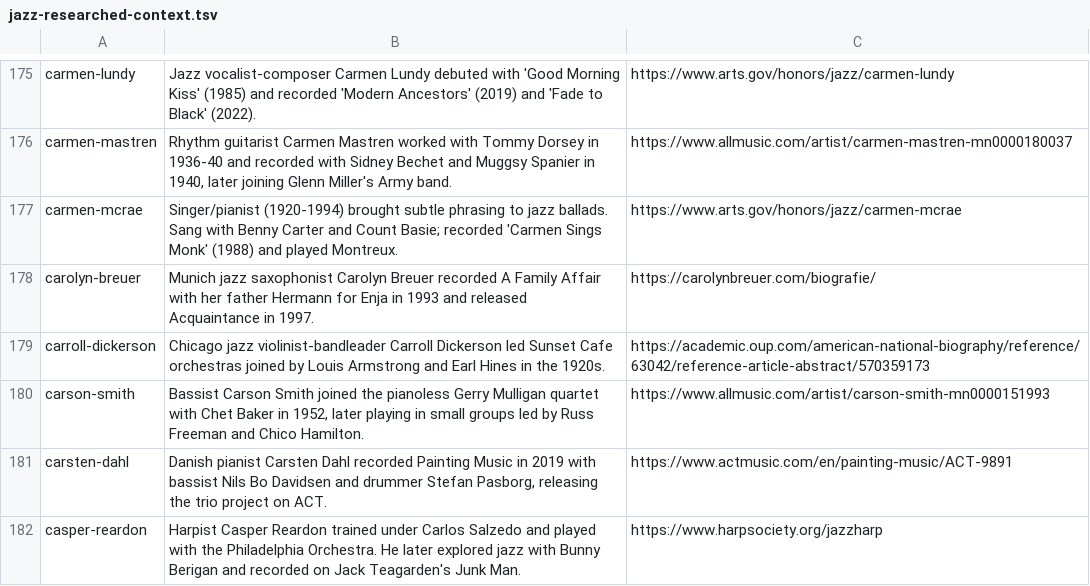
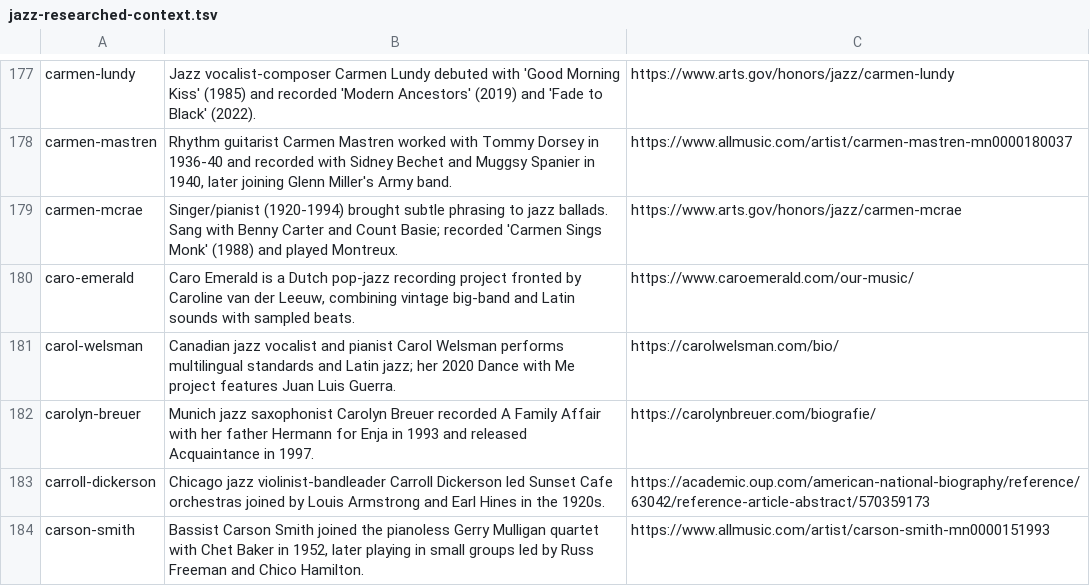
Before and after one commit to lavalava45/cardputer-pocket-jazz-radio, a TSV file: editorial/jazz-notes/source/jazz-researched-context.tsv, drawn as a sheet; only a part is shown, gaps mark what is left out; the shorter side is filled out with more unchanged rows; the diff covers the shown part only; the diff names each change by its address in the sheet, - before the commit and + after, or states it on an @@ line.

Commit message:
Publish wave22 independently verified Jazz Notes corpus

```diff
--- a/editorial/jazz-notes/source/jazz-researched-context.tsv
+++ b/editorial/jazz-notes/source/jazz-researched-context.tsv
+row 180: caro-emerald | Caro Emerald is a Dutch pop-jazz recording project fronted by Caroline van der Leeuw, combining vintage big-band and Latin sounds with sampled beats. | https://www.caroemerald.com/our-music/
+row 181: carol-welsman | Canadian jazz vocalist and pianist Carol Welsman performs multilingual standards and Latin jazz; her 2020 Dance with Me project features Juan Luis Guerra. | https://carolwelsman.com/bio/
```
Also changed, not shown: 20 added rows elsewhere in this file, editorial/jazz-notes/sd/jazz-encyclopedia.tsv, 8 other files.
